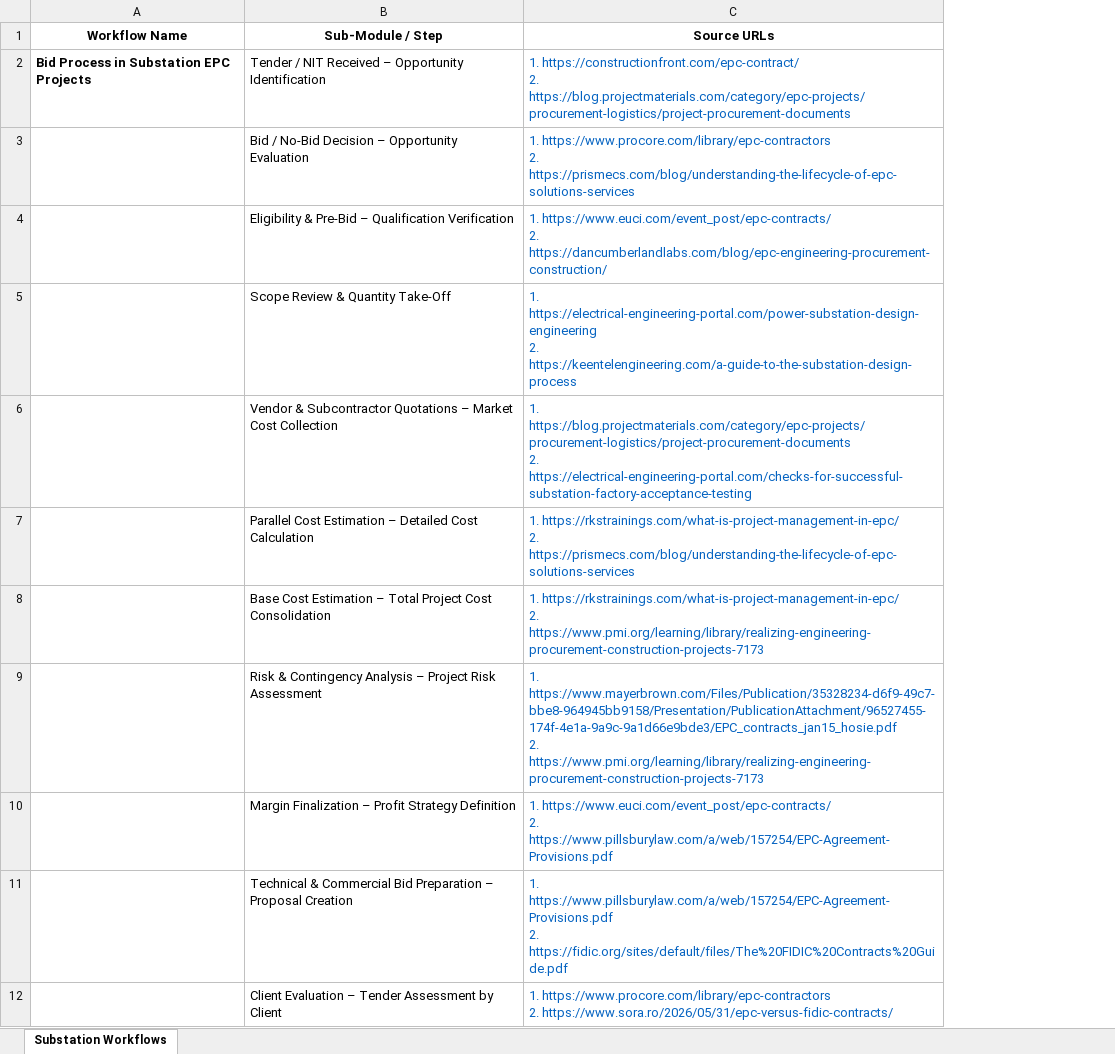
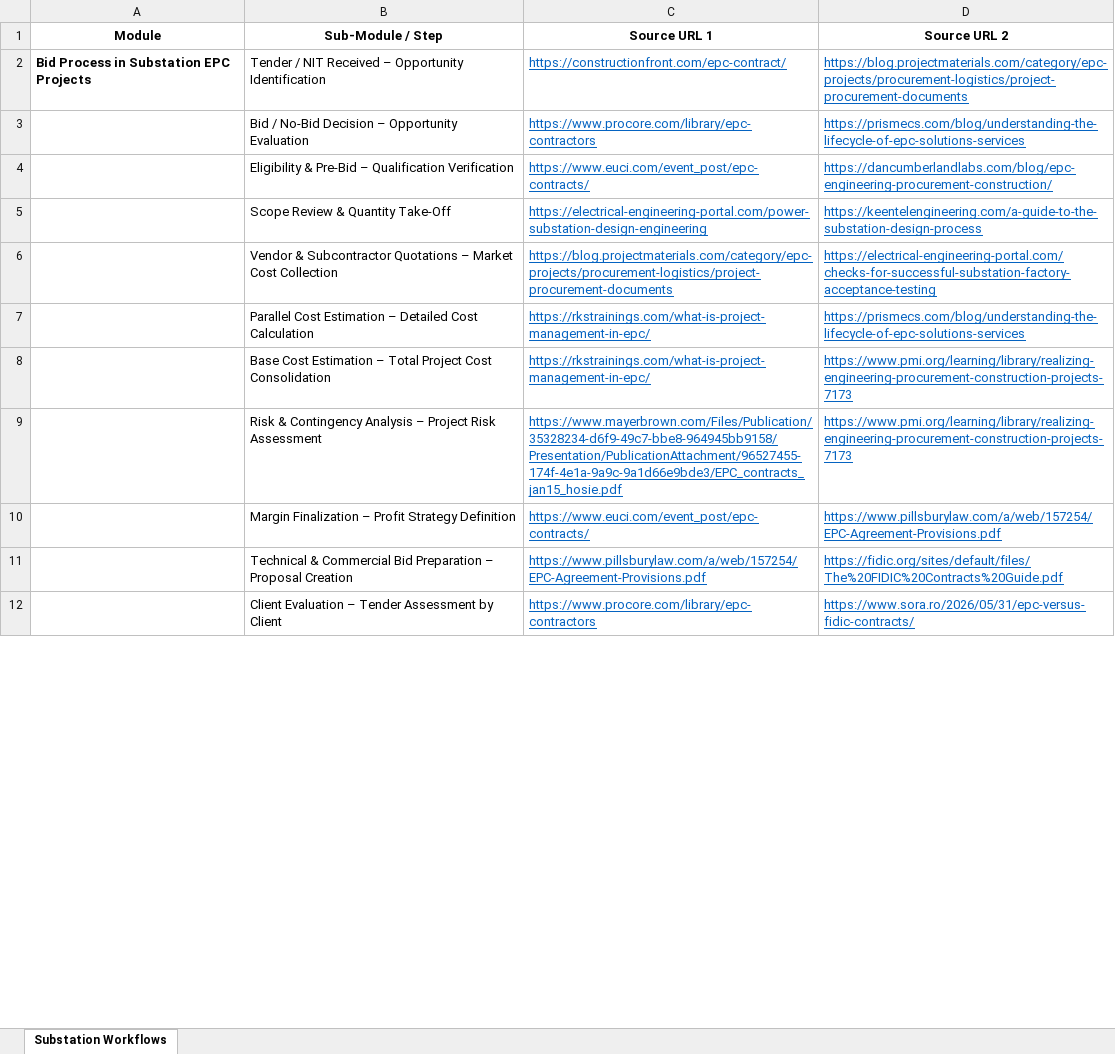
Before and after one commit to Harrsh25/Harrsh25, an Excel workbook: Substation_Workflow_Module_Guide.xlsx, sheet Substation Workflows, drawn as a sheet; only a part is shown; values as stored, in another font and other column widths than the file's, no borders; removed rows and columns are numbered as before the commit, all else as after; ↵ is a line break in a cell; the diff names each change by its address in the sheet, - before the commit and + after, or states it on an @@ line.

```diff
--- a/Substation_Workflow_Module_Guide.xlsx (sheet Substation Workflows)
+++ b/Substation_Workflow_Module_Guide.xlsx (sheet Substation Workflows)
-column C (Source URLs), rows 2-12: 1. https://constructionfront.com/epc-contract/ ↵ 2. https://blog.projectmaterials.com/category/epc-projects/procurement-logistics/project-procurement-documents | 1. https://www.procore.com/library/epc-contractors ↵ 2. https://prismecs.com/blog/understanding-the-lifecycle-of-epc-solutions-services | 1. https://www.euci.com/event_post/epc-contracts/ ↵ 2. https://dancumberlandlabs.com/blog/epc-engineering-procurement-construction/ | 1. https://electrical-engineering-portal.com/power-substation-design-engineering ↵ 2. https://keentelengineering.com/a-guide-to-the-substation-design-process | 1. https://blog.projectmaterials.com/category/epc-projects/procurement-logistics/project-procurement-documents ↵ 2. https://electrical-engineering-portal.com/checks-for-successful-substation-factory-acceptance-testing | 1. https://rkstrainings.com/what-is-project-management-in-epc/ ↵ 2. https://prismecs.com/blog/understanding-the-lifecycle-of-epc-solutions-services | 1. https://rkstrainings.com/what-is-project-management-in-epc/ ↵ 2. https://www.pmi.org/learning/library/realizing-engineering-procurement-construction-projects-7173 | 1. https://www.mayerbrown.com/Files/Publication/35328234-d6f9-49c7-bbe8-964945bb9158/Presentation/PublicationAttachment/96527455-174f-4e1a-9a9c-9a1d66e9bde3/EPC_contracts_jan15_hosie.pdf ↵ 2. https://www.pmi.org/learning/library/realizing-engineering-procurement-construction-projects-7173 | 1. https://www.euci.com/event_post/epc-contracts/ ↵ 2. https://www.pillsburylaw.com/a/web/157254/EPC-Agreement-Provisions.pdf | 1. https://www.pillsburylaw.com/a/web/157254/EPC-Agreement-Provisions.pdf ↵ 2. https://fidic.org/sites/default/files/The%20FIDIC%20Contracts%20Guide.pdf | 1. https://www.procore.com/library/epc-contractors ↵ 2. https://www.sora.ro/2026/05/31/epc-versus-fidic-contracts/
+column C (Source URL 1), rows 2-12: https://constructionfront.com/epc-contract/ | https://www.procore.com/library/epc-contractors | https://www.euci.com/event_post/epc-contracts/ | https://electrical-engineering-portal.com/power-substation-design-engineering | https://blog.projectmaterials.com/category/epc-projects/procurement-logistics/project-procurement-documents | https://rkstrainings.com/what-is-project-management-in-epc/ | https://rkstrainings.com/what-is-project-management-in-epc/ | https://www.mayerbrown.com/Files/Publication/35328234-d6f9-49c7-bbe8-964945bb9158/Presentation/PublicationAttachment/96527455-174f-4e1a-9a9c-9a1d66e9bde3/EPC_contracts_jan15_hosie.pdf | https://www.euci.com/event_post/epc-contracts/ | https://www.pillsburylaw.com/a/web/157254/EPC-Agreement-Provisions.pdf | https://www.procore.com/library/epc-contractors
+column D (Source URL 2), rows 2-12: https://blog.projectmaterials.com/category/epc-projects/procurement-logistics/project-procurement-documents | https://prismecs.com/blog/understanding-the-lifecycle-of-epc-solutions-services | https://dancumberlandlabs.com/blog/epc-engineering-procurement-construction/ | https://keentelengineering.com/a-guide-to-the-substation-design-process | https://electrical-engineering-portal.com/checks-for-successful-substation-factory-acceptance-testing | https://prismecs.com/blog/understanding-the-lifecycle-of-epc-solutions-services | https://www.pmi.org/learning/library/realizing-engineering-procurement-construction-projects-7173 | https://www.pmi.org/learning/library/realizing-engineering-procurement-construction-projects-7173 | https://www.pillsburylaw.com/a/web/157254/EPC-Agreement-Provisions.pdf | https://fidic.org/sites/default/files/The%20FIDIC%20Contracts%20Guide.pdf | https://www.sora.ro/2026/05/31/epc-versus-fidic-contracts/
-A1: Workflow Name
+A1: Module
```
Also changed, not shown: 1 other file.
